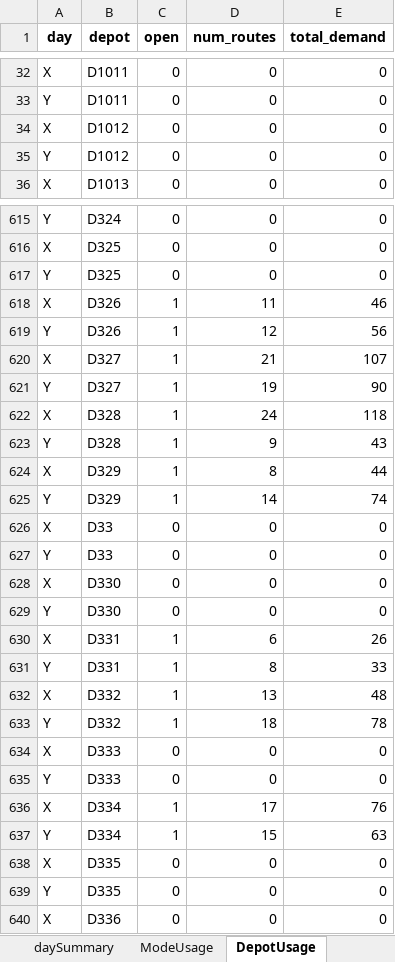
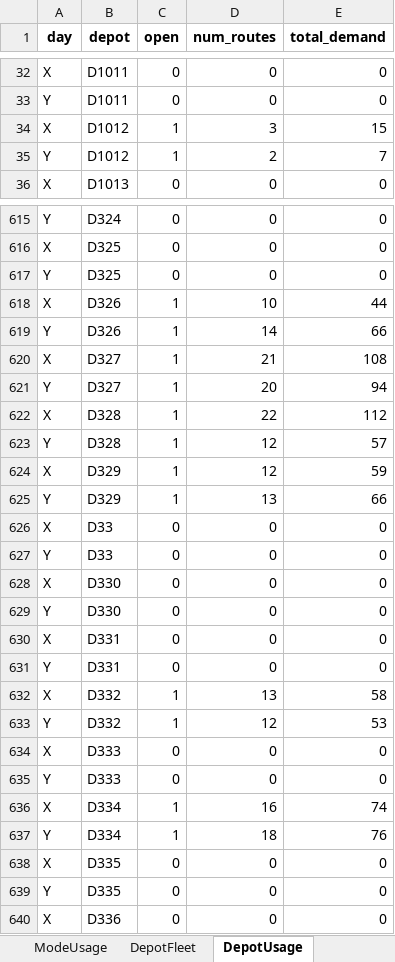
Before and after one commit to mqhkuiper/PostNL, an Excel workbook: Experiments/OpeningCosts/€20_SensitivityAnalysis.xlsx, sheet DepotUsage, drawn as a sheet; only a part is shown, gaps mark what is left out; values as stored, in another font and other column widths than the file's, no borders; the diff covers the shown part only; the diff names each change by its address in the sheet, - before the commit and + after, or states it on an @@ line.

```diff
--- a/Experiments/OpeningCosts/€20_SensitivityAnalysis.xlsx (sheet DepotUsage)
+++ b/Experiments/OpeningCosts/€20_SensitivityAnalysis.xlsx (sheet DepotUsage)
+sheet tab: DepotFleet
-C34:C35 (open): 0
+C34:C35 (open): 1
-D34 (num_routes): 0
+D34 (num_routes): 3
-E34 (total_demand): 0
+E34 (total_demand): 15
-D35 (num_routes): 0
+D35 (num_routes): 2
-E35 (total_demand): 0
+E35 (total_demand): 7
-D618 (num_routes): 11
+D618 (num_routes): 10
-E618 (total_demand): 46
+E618 (total_demand): 44
-D619 (num_routes): 12
+D619 (num_routes): 14
-E619 (total_demand): 56
+E619 (total_demand): 66
-E620 (total_demand): 107
+E620 (total_demand): 108
-D621 (num_routes): 19
+D621 (num_routes): 20
-E621 (total_demand): 90
+E621 (total_demand): 94
-D622 (num_routes): 24
+D622 (num_routes): 22
-E622 (total_demand): 118
+E622 (total_demand): 112
-D623 (num_routes): 9
+D623 (num_routes): 12
-E623 (total_demand): 43
+E623 (total_demand): 57
-D624 (num_routes): 8
+D624 (num_routes): 12
-E624 (total_demand): 44
+E624 (total_demand): 59
-D625 (num_routes): 14
+D625 (num_routes): 13
-E625 (total_demand): 74
+E625 (total_demand): 66
-C630:C631 (open): 1
+C630:C631 (open): 0
-D630 (num_routes): 6
+D630 (num_routes): 0
-E630 (total_demand): 26
+E630 (total_demand): 0
-D631 (num_routes): 8
+D631 (num_routes): 0
-E631 (total_demand): 33
+E631 (total_demand): 0
-E632 (total_demand): 48
+E632 (total_demand): 58
-D633 (num_routes): 18
+D633 (num_routes): 12
-E633 (total_demand): 78
+E633 (total_demand): 53
-D636 (num_routes): 17
+D636 (num_routes): 16
-E636 (total_demand): 76
+E636 (total_demand): 74
-D637 (num_routes): 15
+D637 (num_routes): 18
-E637 (total_demand): 63
+E637 (total_demand): 76
```
Also changed, not shown: 4 added rows, 4 removed rows and 382 edited cells elsewhere in this sheet, sheet Routes, sheet DepotModeMatrix, sheet ModeUsage, sheet CostBreakdown, sheet ModelSummary, sheet daySummary, Experiments/OpeningCosts/€65_SensitivityAnalysis.xlsx, Experiments/OpeningCosts/€80_SensitivityAnalysis.xlsx, 26 other files.
